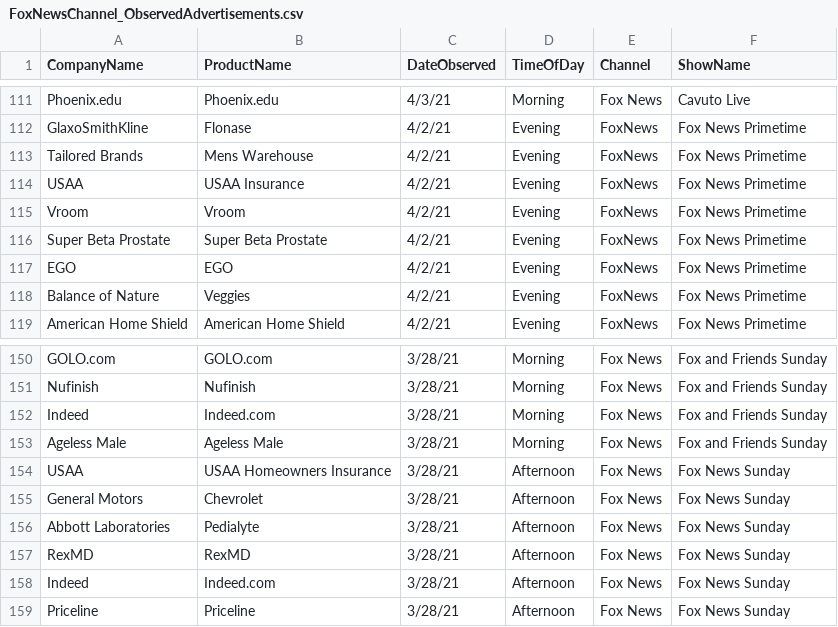
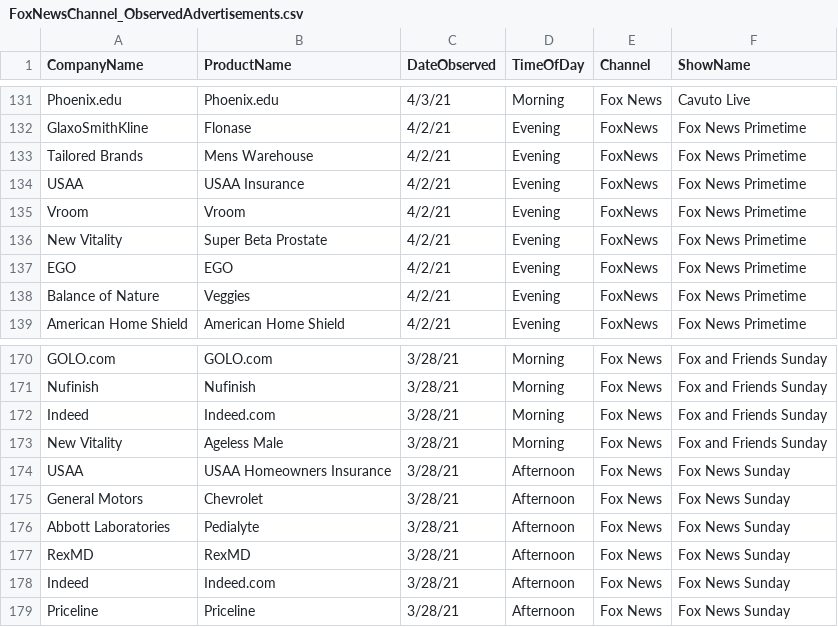
Before and after one commit to whoadvertiseson/whoadvertiseson, a CSV file: FoxNews/FoxNewsChannel_ObservedAdvertisements.csv, drawn as a sheet; only a part is shown, gaps mark what is left out; the diff covers the shown part only.

```diff
--- a/FoxNews/FoxNewsChannel_ObservedAdvertisements.csv
+++ b/FoxNews/FoxNewsChannel_ObservedAdvertisements.csv
@@ -115,3 +135,3 @@ USAA,USAA Insurance,4/2/21,Evening,FoxNews,Fox News Primetime
 Vroom,Vroom,4/2/21,Evening,FoxNews,Fox News Primetime
-Super Beta Prostate,Super Beta Prostate,4/2/21,Evening,FoxNews,Fox News Primetime
+New Vitality,Super Beta Prostate,4/2/21,Evening,FoxNews,Fox News Primetime
 EGO,EGO,4/2/21,Evening,FoxNews,Fox News Primetime
@@ -152,3 +172,3 @@ Nufinish,Nufinish,3/28/21,Morning,Fox News,Fox and Friends Sunday
 Indeed,Indeed.com,3/28/21,Morning,Fox News,Fox and Friends Sunday
-Ageless Male,Ageless Male,3/28/21,Morning,Fox News,Fox and Friends Sunday
+New Vitality,Ageless Male,3/28/21,Morning,Fox News,Fox and Friends Sunday
 USAA,USAA Homeowners Insurance,3/28/21,Afternoon,Fox News,Fox News Sunday
```
Also changed, not shown: 20 added rows and 1 edited cell elsewhere in this file, FoxNews/FoxNewsChannel_RecentTopAdvertisers.csv, 1 other file.
